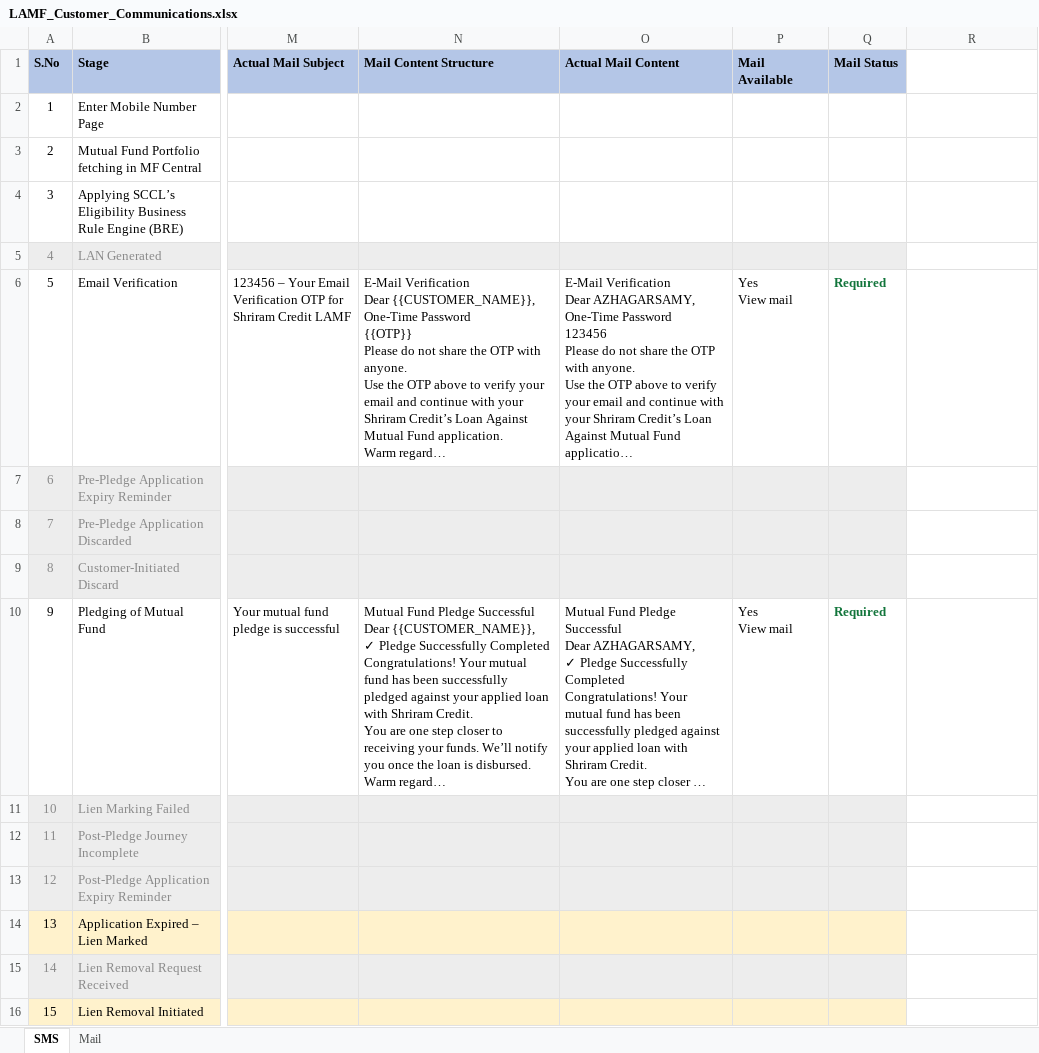
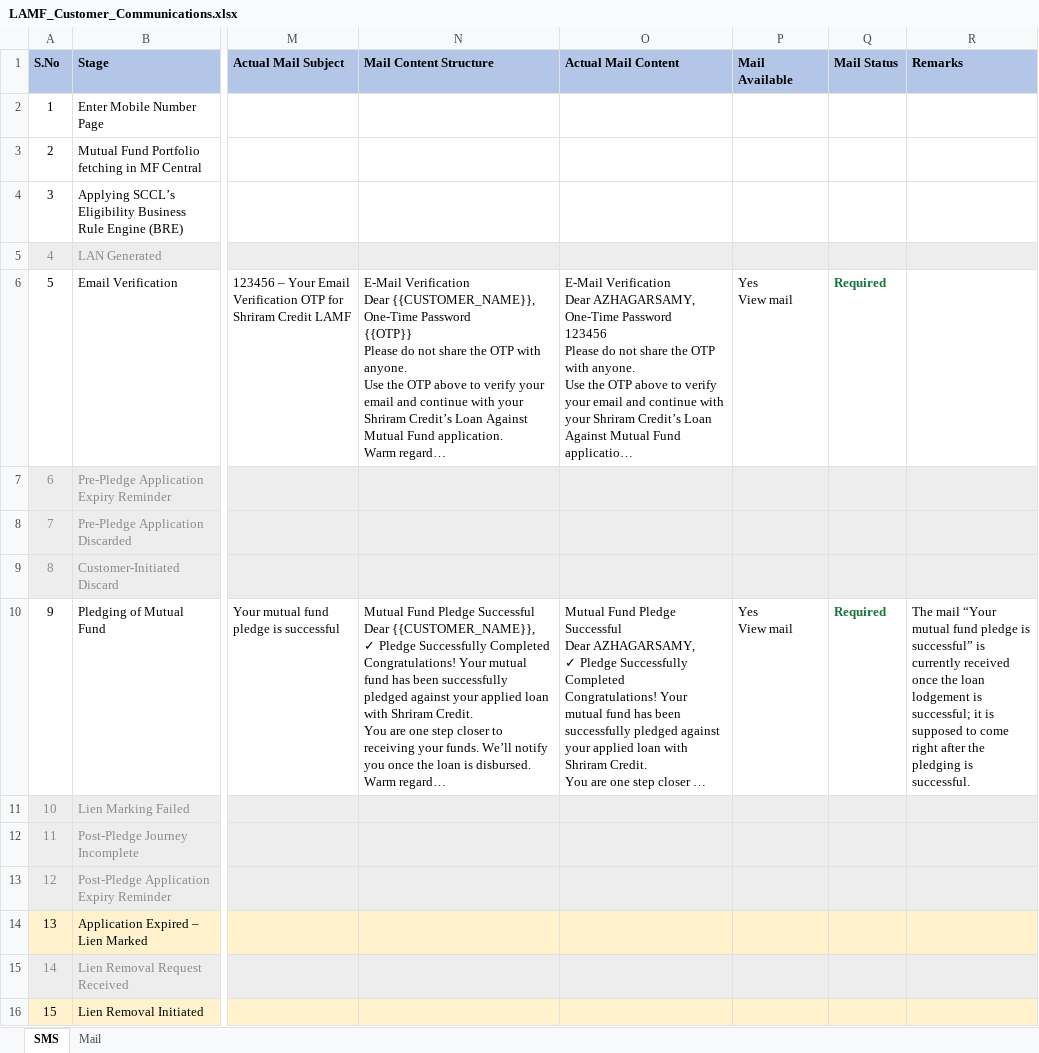
Before and after one commit to azhagarvicky/SCCL-PRD, an Excel workbook: exports/LAMF_Customer_Communications.xlsx, sheet SMS, drawn as a sheet; only a part is shown, gaps mark what is left out; long unchanged cells end in …; values as stored, in another font and other column widths than the file's, no borders; the diff covers the shown part only; the diff names each change by its address in the sheet, - before the commit and + after, or states it on an @@ line.

```diff
--- a/exports/LAMF_Customer_Communications.xlsx (sheet SMS)
+++ b/exports/LAMF_Customer_Communications.xlsx (sheet SMS)
-R1: (empty)
+R1: Remarks
-R1 fill: none
+R1 fill: #B4C6E7
-R5 fill: none
+R5 fill: #EDEDED
-R7:R9 fill: none
+R7:R9 fill: #EDEDED
-R10 (Remarks): (empty)
+R10 (Remarks): The mail “Your mutual fund pledge is successful” is currently received once the loan lodgement is successful; it is supposed to come right after the pledging is successful.
-R11:R13 fill: none
+R11:R13 fill: #EDEDED
-R14 fill: none
+R14 fill: #FFF2CC
-R15 fill: none
+R15 fill: #EDEDED
-R16 fill: none
+R16 fill: #FFF2CC
```
Also changed, not shown: cell formats elsewhere in this sheet, 7 other files.
